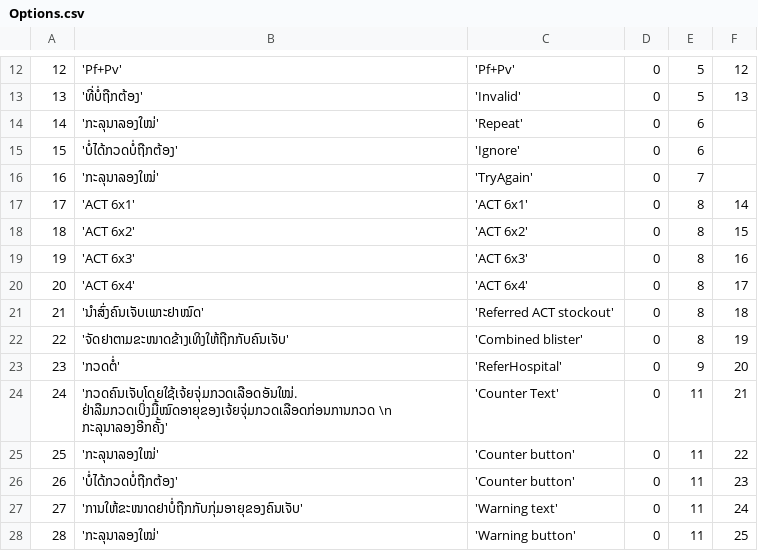
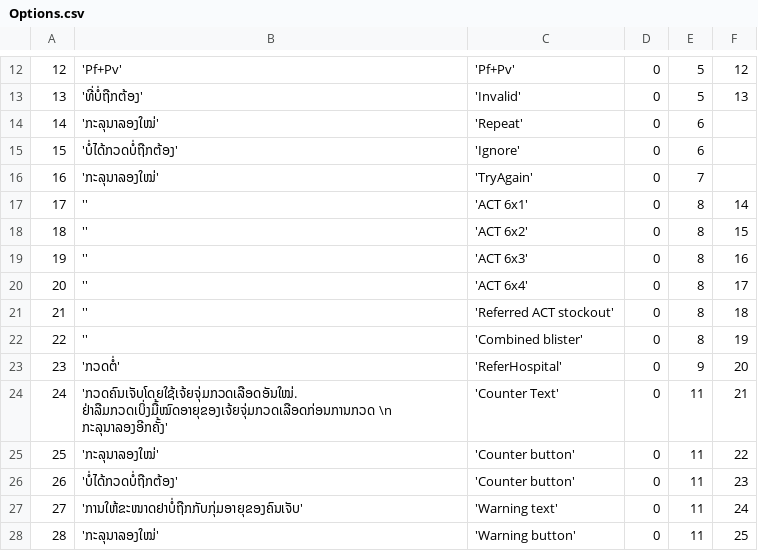
Before and after one commit to EyeSeeTea/pictureapp, a CSV file: app/src/laos/assets/Options.csv, drawn as a sheet; only a part is shown, gaps mark what is left out.

Commit message:
Update option names and images

```diff
--- a/app/src/laos/assets/Options.csv
+++ b/app/src/laos/assets/Options.csv
@@ -16,8 +16,8 @@
 16;'ກະລຸນາລອງໃໝ່';'TryAgain';0;7;
-17;'ACT 6x1';'ACT 6x1';0;8;14
-18;'ACT 6x2';'ACT 6x2';0;8;15
-19;'ACT 6x3';'ACT 6x3';0;8;16
-20;'ACT 6x4';'ACT 6x4';0;8;17
-21;'ນຳສົ່ງຄົນເຈັບເພາະຢາໝົດ';'Referred ACT stockout';0;8;18
-22;'ຈັດຢາຕາມຂະໜາດຂ້າງເທິງໃຫ້ຖືກກັບຄົນເຈັບ';'Combined blister';0;8;19
+17;'';'ACT 6x1';0;8;14
+18;'';'ACT 6x2';0;8;15
+19;'';'ACT 6x3';0;8;16
+20;'';'ACT 6x4';0;8;17
+21;'';'Referred ACT stockout';0;8;18
+22;'';'Combined blister';0;8;19
 23;'ກວດຕໍ່';'ReferHospital';0;9;20
```
Also changed, not shown: 11 other files.
